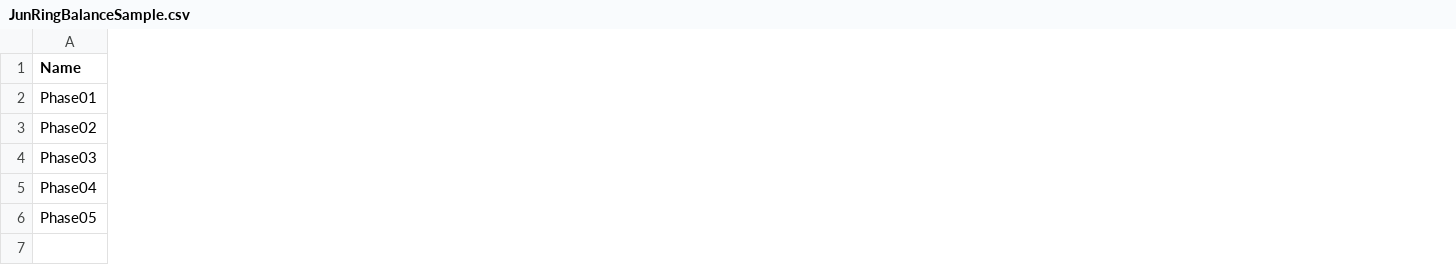
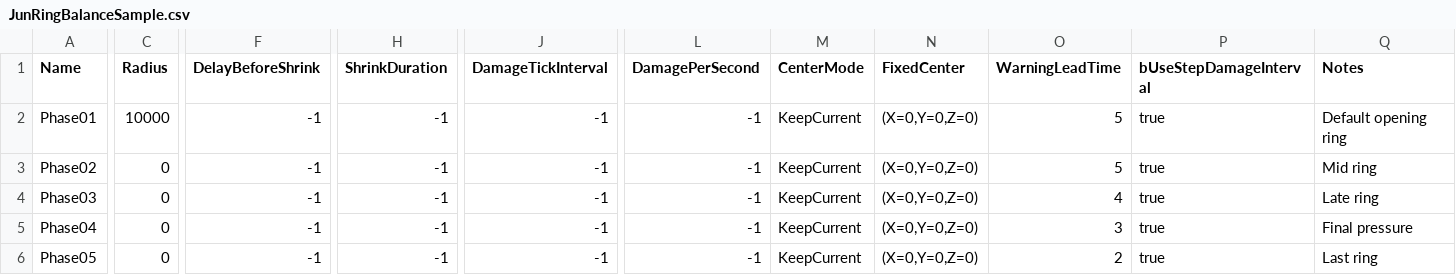
Before and after one commit to Eurlis/WP_4th, a CSV file: Source/JunDocs/Data/JunRingBalanceSample.csv, drawn as a sheet; only a part is shown, gaps mark what is left out; the diff names each change by its address in the sheet, - before the commit and + after, or states it on an @@ line.

```diff
--- a/Source/JunDocs/Data/JunRingBalanceSample.csv
+++ b/Source/JunDocs/Data/JunRingBalanceSample.csv
+column C (Radius), rows 2-6: 10000 | 0 | 0 | 0 | 0
+column F (DelayBeforeShrink), rows 2-6: all -1
+column H (ShrinkDuration), rows 2-6: all -1
+column J (DamageTickInterval), rows 2-6: all -1
+column L (DamagePerSecond), rows 2-6: all -1
+column M (CenterMode), rows 2-6: all KeepCurrent
+column N (FixedCenter), rows 2-6: all (X=0,Y=0,Z=0)
+column O (WarningLeadTime), rows 2-6: 5 | 5 | 4 | 3 | 2
+column P (bUseStepDamageInterval), rows 2-6: all true
+column Q (Notes), rows 2-6: Default opening ring | Mid ring | Late ring | Final pressure | Last ring
```
Also changed, not shown: 14 other files.
